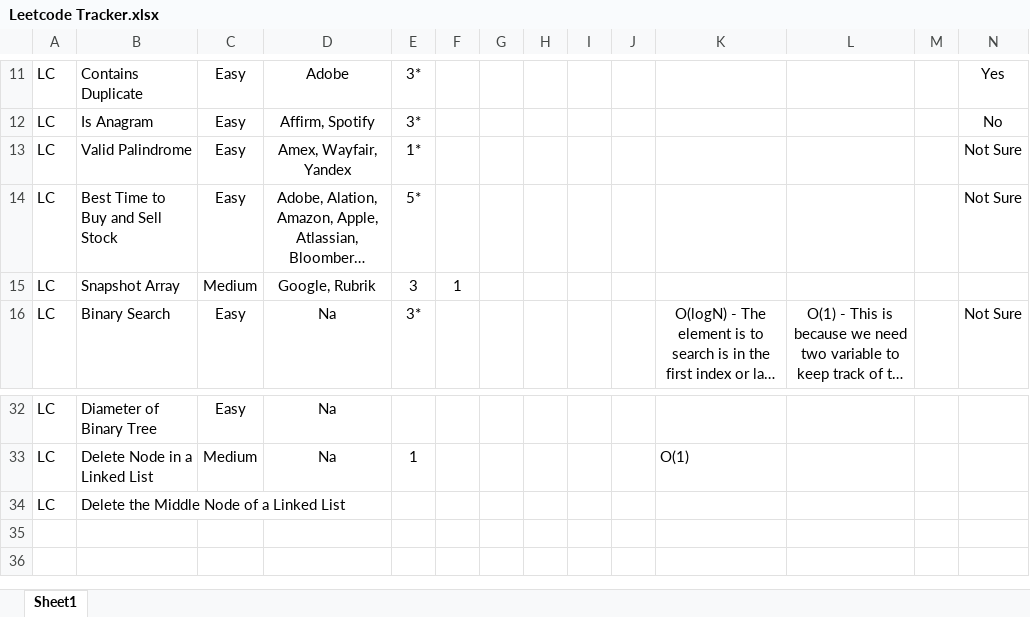
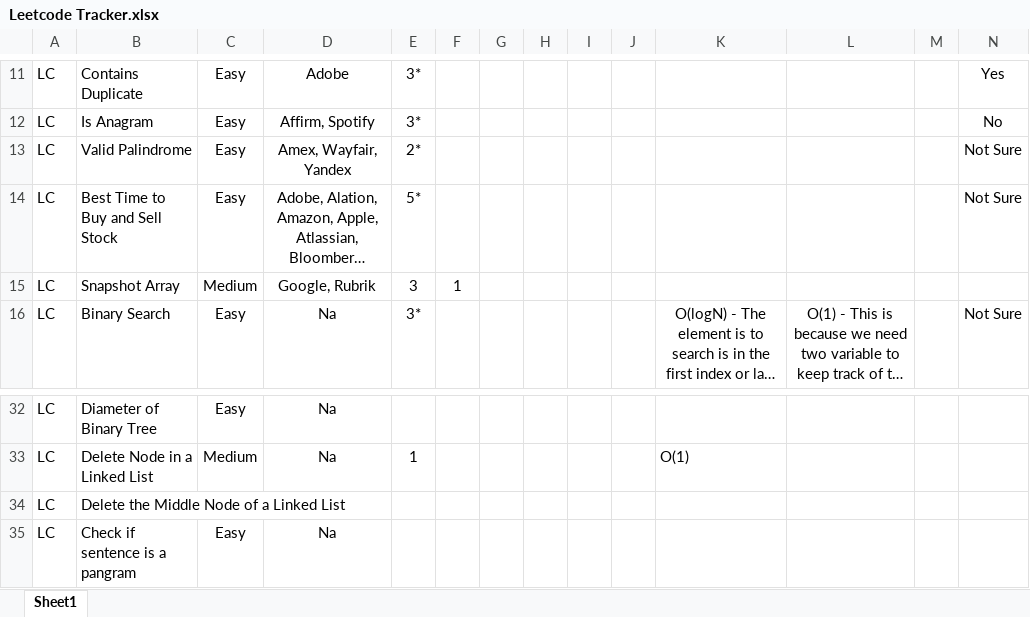
Before and after one commit to samwpr/Leetcode, an Excel workbook: Leetcode Tracker.xlsx, sheet Sheet1, drawn as a sheet; only a part is shown, gaps mark what is left out; long unchanged cells end in …; values as stored, in another font and other column widths than the file's, no borders; table styles not drawn; the diff names each change by its address in the sheet, - before the commit and + after, or states it on an @@ line.

Commit message:
Added: Check if sentence is a panagram

```diff
--- a/Leetcode Tracker.xlsx (sheet Sheet1)
+++ b/Leetcode Tracker.xlsx (sheet Sheet1)
-E13: 1*
+E13: 2*
+row 35: LC | Check if sentence is a pangram | Easy | Na
```
Also changed, not shown: 3 other files.
